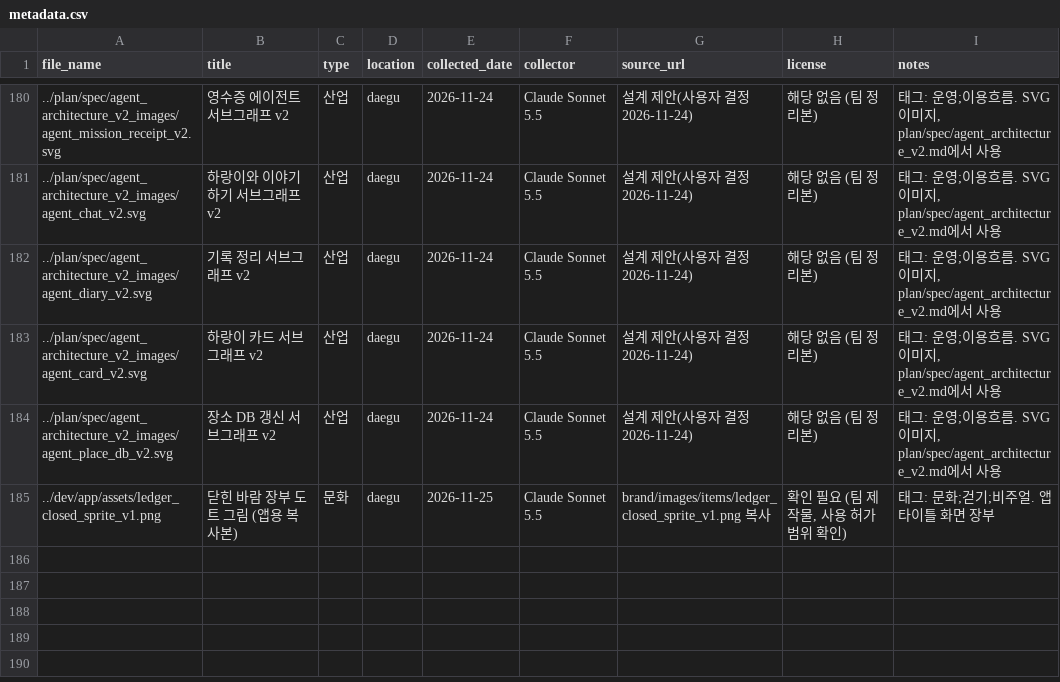
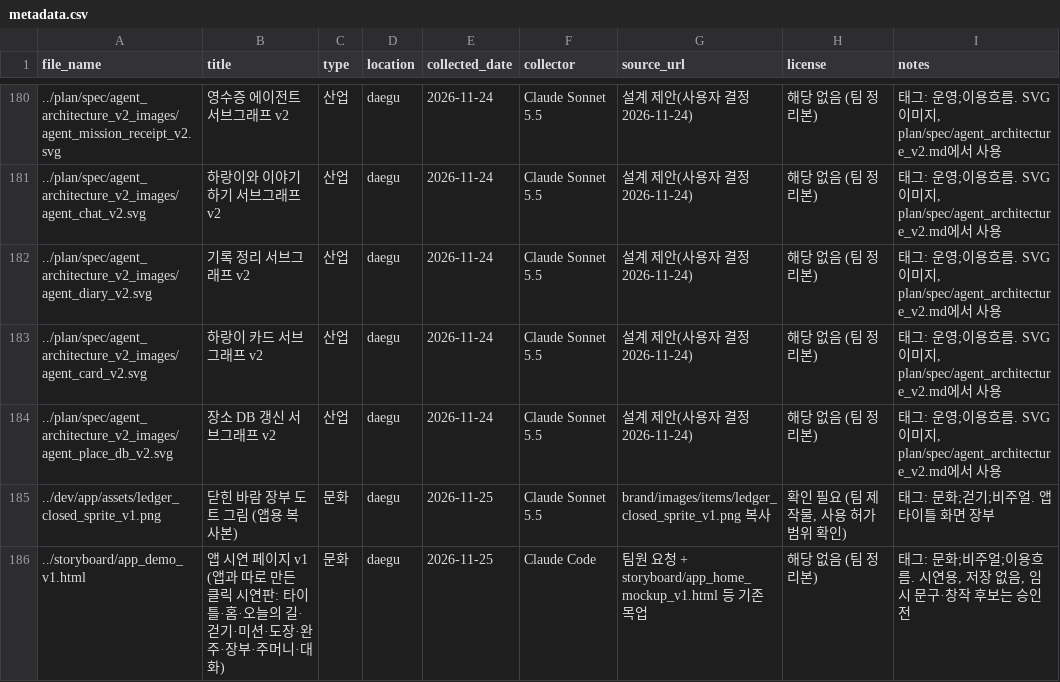
Before and after one commit to k-1026/TREAGENT, a CSV file: archive/metadata.csv, drawn as a sheet; only a part is shown, gaps mark what is left out.

```diff
--- a/archive/metadata.csv
+++ b/archive/metadata.csv
@@ -185 +185,2 @@ file_name,title,type,location,collected_date,collector,source_url,license,notes
 "../dev/app/assets/ledger_closed_sprite_v1.png","닫힌 바람 장부 도트 그림 (앱용 복사본)","문화","daegu","2026-11-25","Claude Sonnet 5.5","brand/images/items/ledger_closed_sprite_v1.png 복사","확인 필요 (팀 제작물, 사용 허가 범위 확인)","태그: 문화;걷기;비주얼. 앱 타이틀 화면 장부"
+"../storyboard/app_demo_v1.html","앱 시연 페이지 v1 (앱과 따로 만든 클릭 시연판: 타이틀·홈·오늘의 길·걷기·미션·도장·완주·장부·주머니·대화)","문화","daegu","2026-11-25","Claude Code","팀원 요청 + storyboard/app_home_mockup_v1.html 등 기존 목업","해당 없음 (팀 정리본)","태그: 문화;비주얼;이용흐름. 시연용, 저장 없음, 임시 문구·창작 후보는 승인 전"
```
Also changed, not shown: 1 other file.
